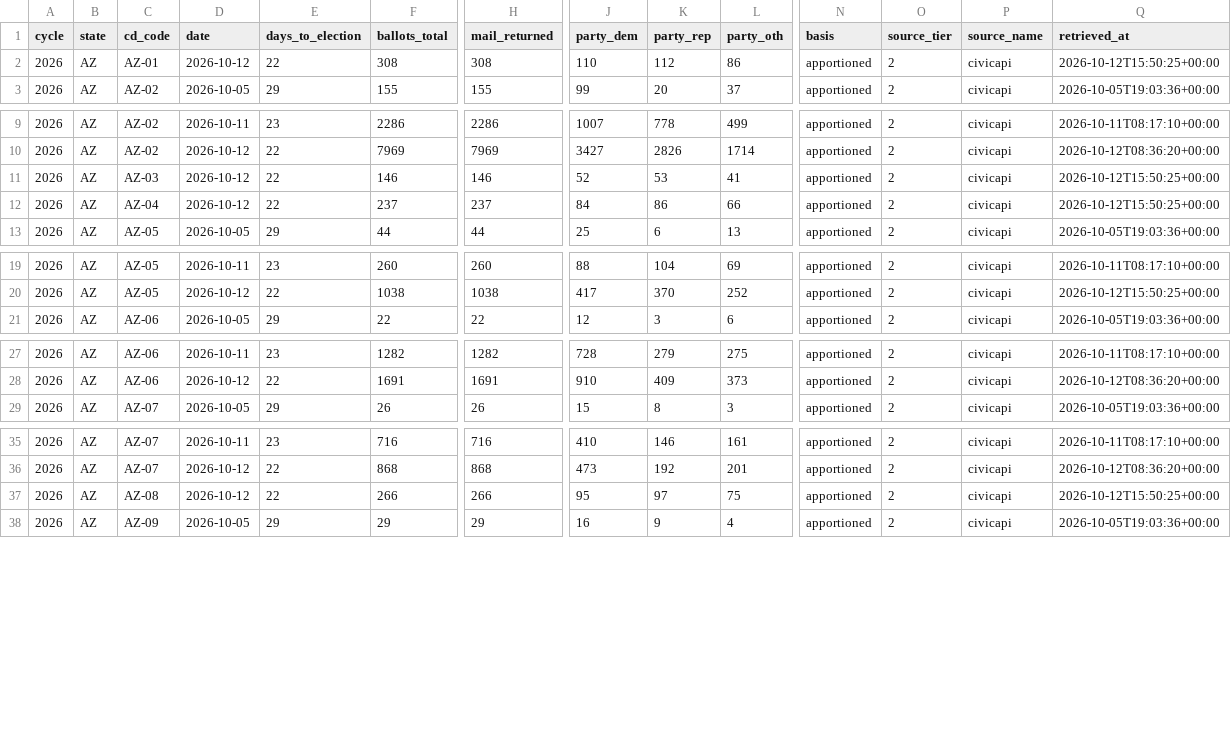
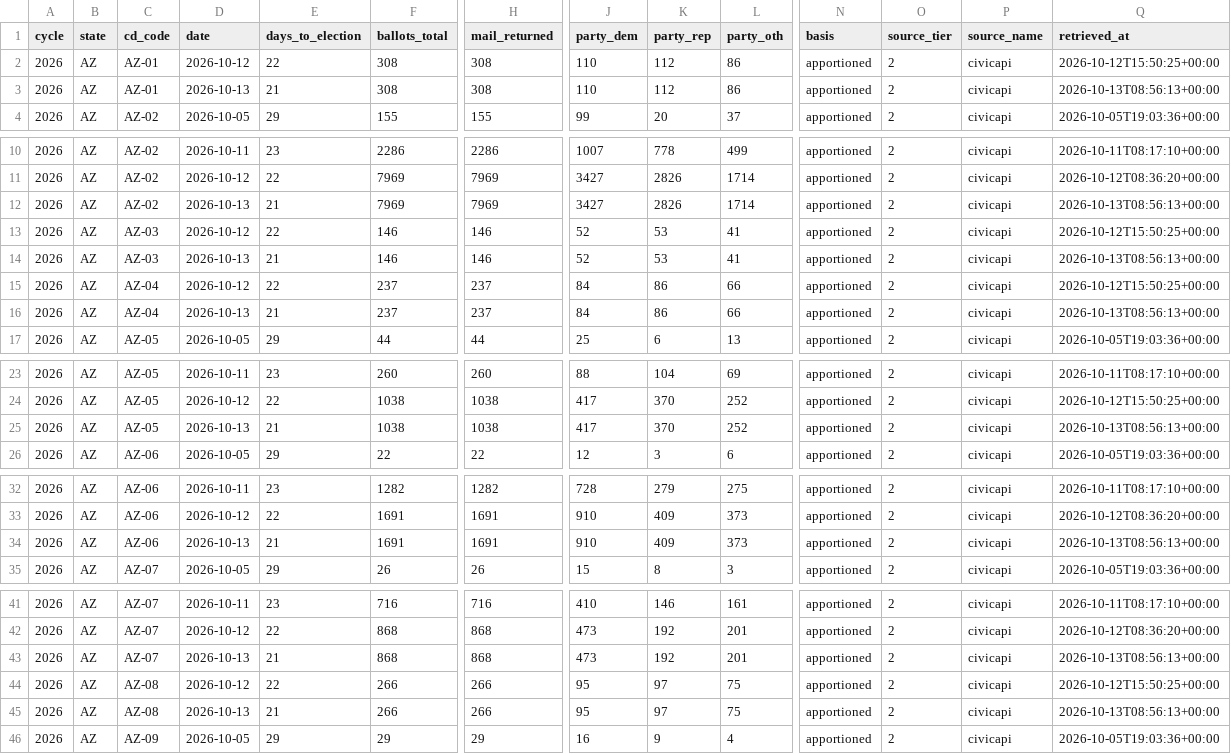
Before and after one commit to ElectIndex/26_early_vote, a CSV file: output/districts/az.csv, drawn as a sheet; only a part is shown, gaps mark what is left out; rows hold the shown columns only; the diff covers the shown part only; the diff names each change by its address in the sheet, - before the commit and + after, or states it on an @@ line.

```diff
--- a/output/districts/az.csv
+++ b/output/districts/az.csv
+row 3: 2026 | AZ | AZ-01 | 2026-10-13 | 21 | 308 | 308 | 110 | 112 | 86 | apportioned | 2 | civicapi | 2026-10-13T08:56:13+00:00
+row 12: 2026 | AZ | AZ-02 | 2026-10-13 | 21 | 7969 | 7969 | 3427 | 2826 | 1714 | apportioned | 2 | civicapi | 2026-10-13T08:56:13+00:00
+row 14: 2026 | AZ | AZ-03 | 2026-10-13 | 21 | 146 | 146 | 52 | 53 | 41 | apportioned | 2 | civicapi | 2026-10-13T08:56:13+00:00
+row 16: 2026 | AZ | AZ-04 | 2026-10-13 | 21 | 237 | 237 | 84 | 86 | 66 | apportioned | 2 | civicapi | 2026-10-13T08:56:13+00:00
+row 25: 2026 | AZ | AZ-05 | 2026-10-13 | 21 | 1038 | 1038 | 417 | 370 | 252 | apportioned | 2 | civicapi | 2026-10-13T08:56:13+00:00
+row 34: 2026 | AZ | AZ-06 | 2026-10-13 | 21 | 1691 | 1691 | 910 | 409 | 373 | apportioned | 2 | civicapi | 2026-10-13T08:56:13+00:00
+row 43: 2026 | AZ | AZ-07 | 2026-10-13 | 21 | 868 | 868 | 473 | 192 | 201 | apportioned | 2 | civicapi | 2026-10-13T08:56:13+00:00
+row 45: 2026 | AZ | AZ-08 | 2026-10-13 | 21 | 266 | 266 | 95 | 97 | 75 | apportioned | 2 | civicapi | 2026-10-13T08:56:13+00:00
```
Also changed, not shown: 1 added row elsewhere in this file, output/counties/az.csv, output/ev_state_daily.csv, 1 other file.
